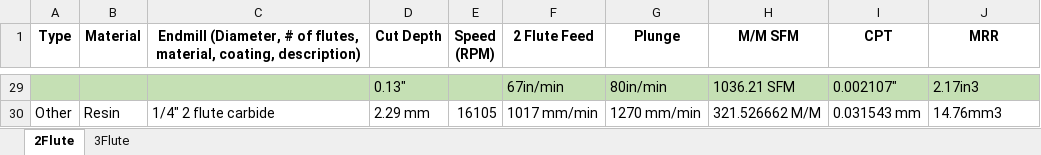
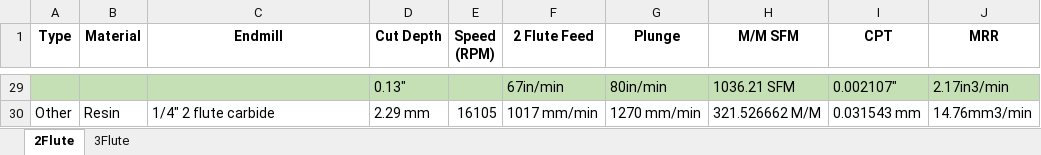
Before and after one commit to fenderfour/Axiom_i2r_Info, an Excel workbook: Feeds_Speeds_Vs_Material.xlsx, sheet 2Flute, drawn as a sheet; only a part is shown, gaps mark what is left out; values as stored, in another font and other column widths than the file's, no borders; the diff covers the shown part only; the diff names each change by its address in the sheet, - before the commit and + after, or states it on an @@ line.

Commit message:
Fixed some labels in Feeds_Speeds_Vs_Material.xlsx

```diff
--- a/Feeds_Speeds_Vs_Material.xlsx (sheet 2Flute)
+++ b/Feeds_Speeds_Vs_Material.xlsx (sheet 2Flute)
-C1: Endmill (Diameter, # of flutes, material, coating, description)
+C1: Endmill
-J29 (MRR): 2.17in3
+J29 (MRR): 2.17in3/min
-J30 (MRR): 14.76mm3
+J30 (MRR): 14.76mm3/min
```
Also changed, not shown: other rows of this sheet.
